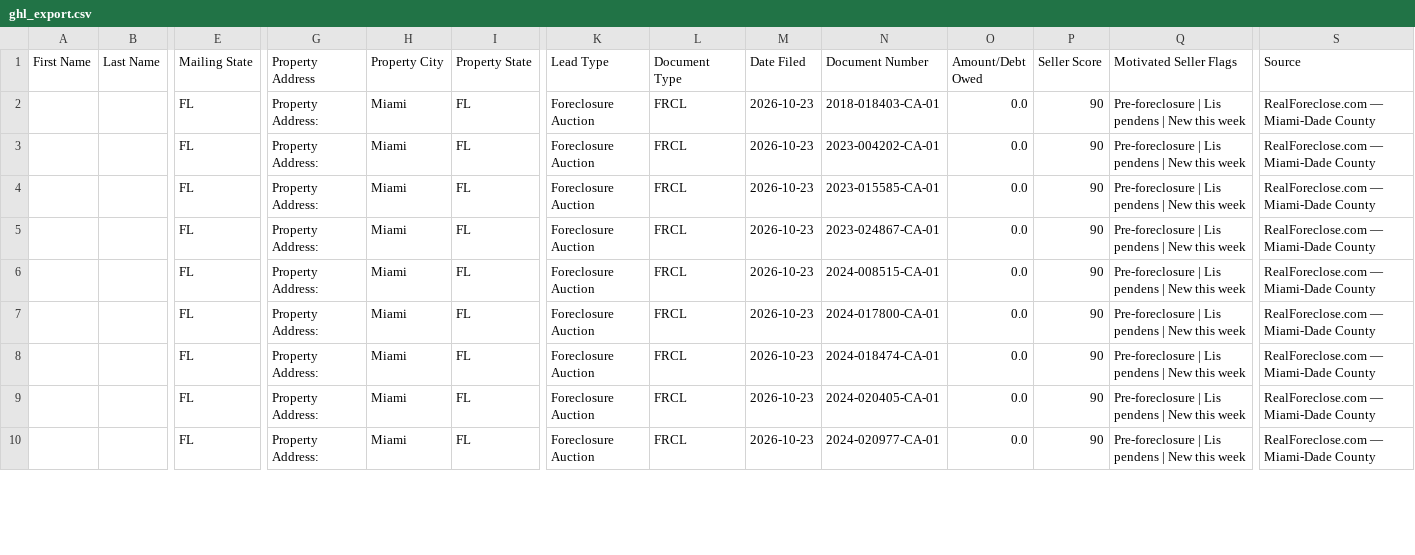
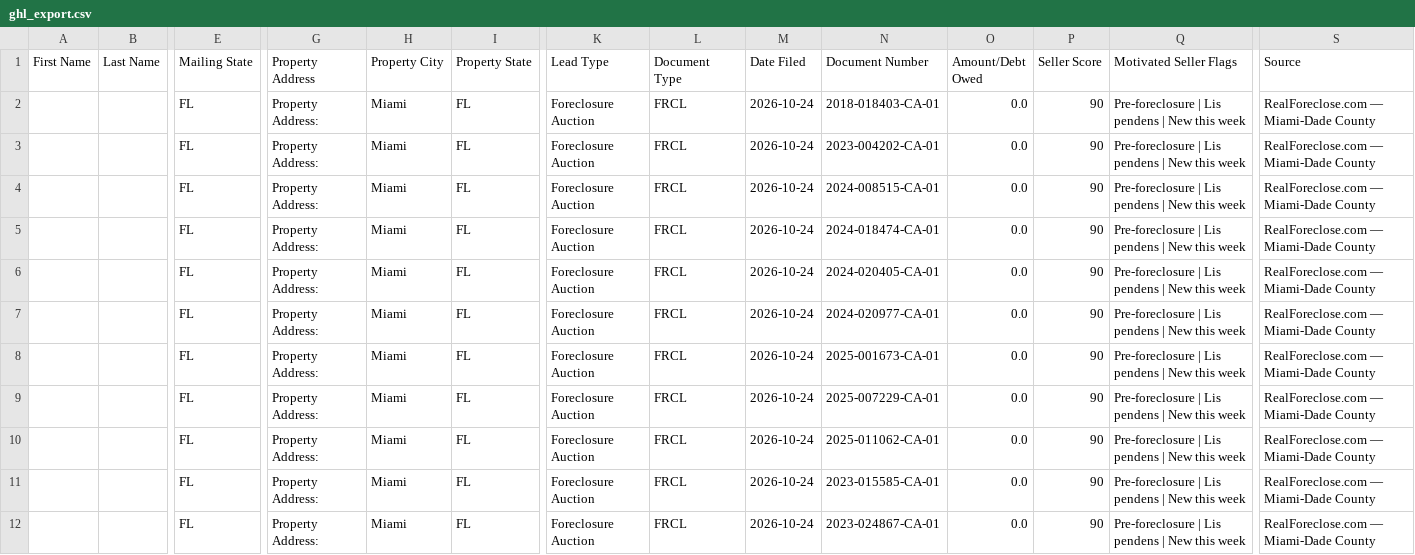
Before and after one commit to dwd1234-a11y/Miami-Dade---Intel, a CSV file: data/ghl_export.csv, drawn as a sheet; only a part is shown, gaps mark what is left out; addresses are those after the commit; rows hold the shown columns only; the diff covers the shown part only; the diff names each change by its address in the sheet, - before the commit and + after, or states it on an @@ line.

```diff
--- a/data/ghl_export.csv
+++ b/data/ghl_export.csv
-M2:M9 (Date Filed): 2026-10-23
+M2:M9 (Date Filed): 2026-10-24
-N4 (Document Number): 2023-015585-CA-01
+N4 (Document Number): 2024-008515-CA-01
-N5 (Document Number): 2023-024867-CA-01
+N5 (Document Number): 2024-018474-CA-01
-N6 (Document Number): 2024-008515-CA-01
+N6 (Document Number): 2024-020405-CA-01
-N7 (Document Number): 2024-017800-CA-01
+N7 (Document Number): 2024-020977-CA-01
-N8 (Document Number): 2024-018474-CA-01
+N8 (Document Number): 2025-001673-CA-01
-N9 (Document Number): 2024-020405-CA-01
+N9 (Document Number): 2025-007229-CA-01
+row 10:  |  | FL | Property Address: | Miami | FL | Foreclosure Auction | FRCL | 2026-10-24 | 2025-011062-CA-01 | 0.0 | 90 | Pre-foreclosure | Lis pendens | New this week | RealForeclose.com — Miami-Dade County
+row 11:  |  | FL | Property Address: | Miami | FL | Foreclosure Auction | FRCL | 2026-10-24 | 2023-015585-CA-01 | 0.0 | 90 | Pre-foreclosure | Lis pendens | New this week | RealForeclose.com — Miami-Dade County
-M12 (Date Filed): 2026-10-23
+M12 (Date Filed): 2026-10-24
-N12 (Document Number): 2024-020977-CA-01
+N12 (Document Number): 2023-024867-CA-01
```
Also changed, not shown: 18 edited cells elsewhere in this file, 2 other files.
